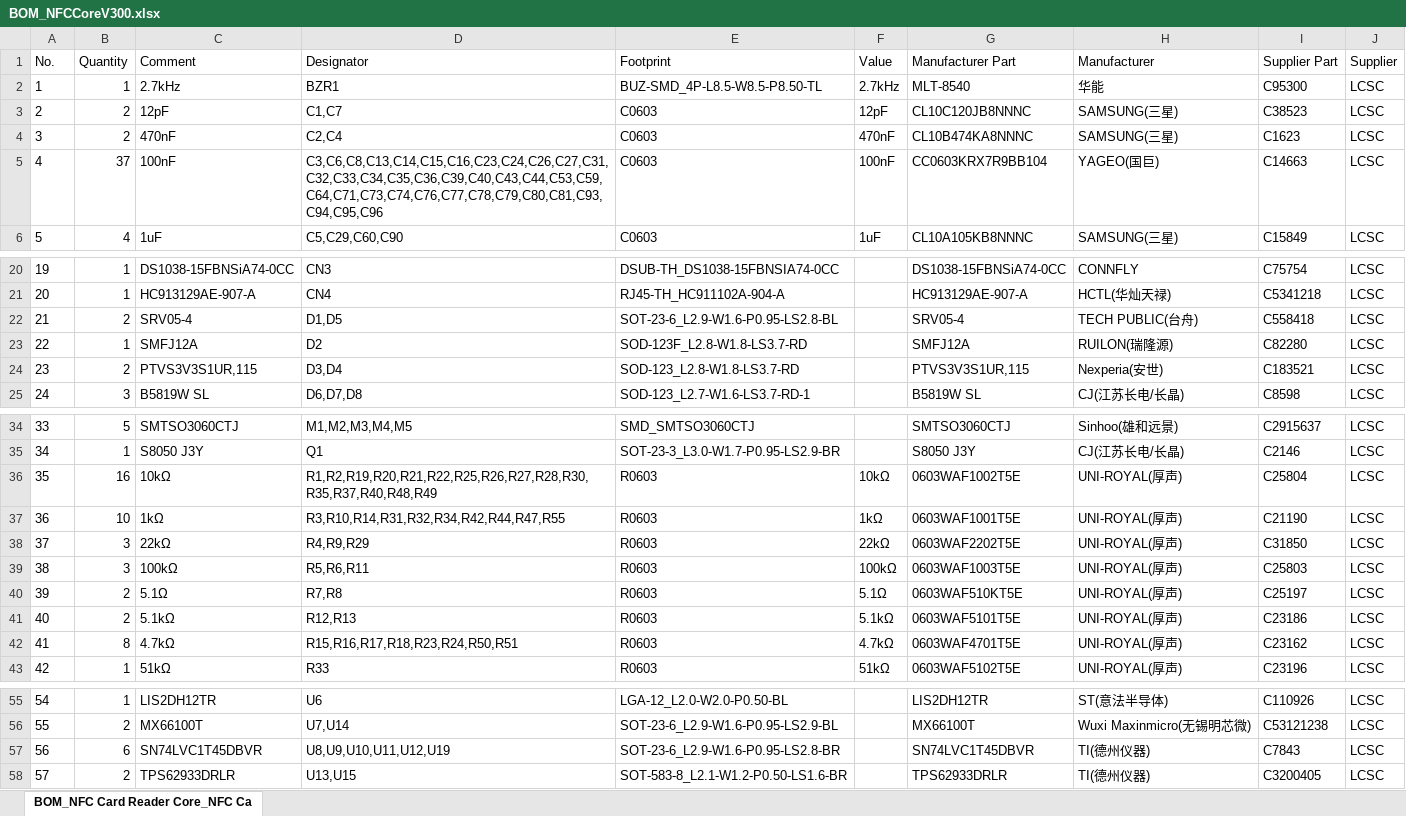
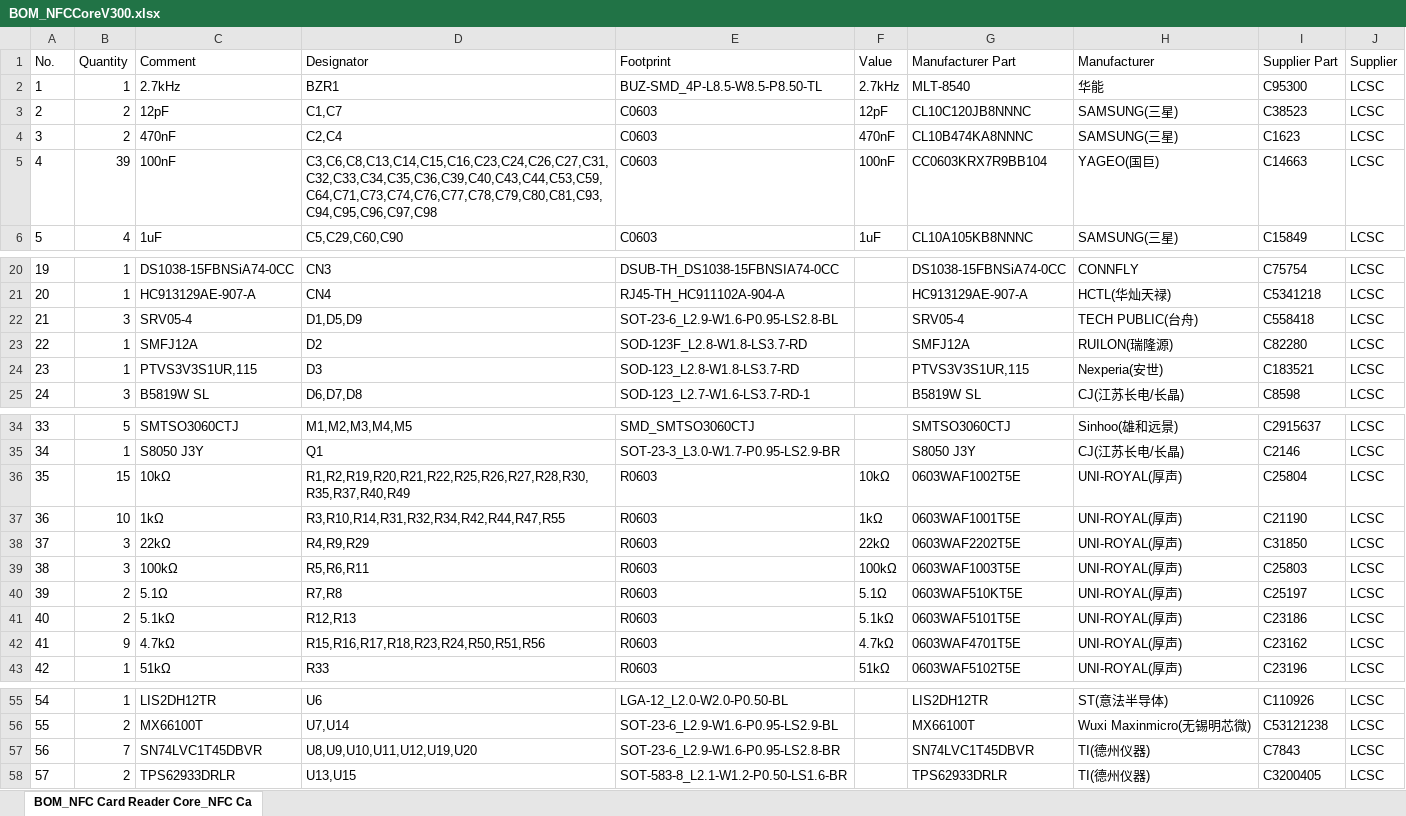
Before and after one commit to rit-construct-makerspace/access-control-hardware, an Excel workbook: Core/3.0.0/Electronics/NFC Card Reader Core/BOM_NFCCoreV300.xlsx, sheet BOM_NFC Card Reader Core_NFC Ca, drawn as a sheet; only a part is shown, gaps mark what is left out; values as stored, in another font and other column widths than the file's, no borders; the diff names each change by its address in the sheet, - before the commit and + after, or states it on an @@ line.

```diff
--- a/Core/3.0.0/Electronics/NFC Card Reader Core/BOM_NFCCoreV300.xlsx (sheet BOM_NFC Card Reader Core_NFC Ca)
+++ b/Core/3.0.0/Electronics/NFC Card Reader Core/BOM_NFCCoreV300.xlsx (sheet BOM_NFC Card Reader Core_NFC Ca)
-B5 (Quantity): 37
+B5 (Quantity): 39
-D5 (Designator): C3,C6,C8,C13,C14,C15,C16,C23,C24,C26,C27,C31,C32,C33,C34,C35,C36,C39,C40,C43,C44,C53,C59,C64,C71,C73,C74,C76,C77,C78,C79,C80,C81,C93,C94,C95,C96
+D5 (Designator): C3,C6,C8,C13,C14,C15,C16,C23,C24,C26,C27,C31,C32,C33,C34,C35,C36,C39,C40,C43,C44,C53,C59,C64,C71,C73,C74,C76,C77,C78,C79,C80,C81,C93,C94,C95,C96,C97,C98
-B22 (Quantity): 2
+B22 (Quantity): 3
-D22 (Designator): D1,D5
+D22 (Designator): D1,D5,D9
-B24 (Quantity): 2
+B24 (Quantity): 1
-D24 (Designator): D3,D4
+D24 (Designator): D3
-B36 (Quantity): 16
+B36 (Quantity): 15
-D36 (Designator): R1,R2,R19,R20,R21,R22,R25,R26,R27,R28,R30,R35,R37,R40,R48,R49
+D36 (Designator): R1,R2,R19,R20,R21,R22,R25,R26,R27,R28,R30,R35,R37,R40,R49
-B42 (Quantity): 8
+B42 (Quantity): 9
-D42 (Designator): R15,R16,R17,R18,R23,R24,R50,R51
+D42 (Designator): R15,R16,R17,R18,R23,R24,R50,R51,R56
-B57 (Quantity): 6
+B57 (Quantity): 7
-D57 (Designator): U8,U9,U10,U11,U12,U19
+D57 (Designator): U8,U9,U10,U11,U12,U19,U20
```
Also changed, not shown: Core/3.0.0/Electronics/NFC Card Reader Core/PickAndPlace_NFCCoreV300.xlsx, 3 other files.
